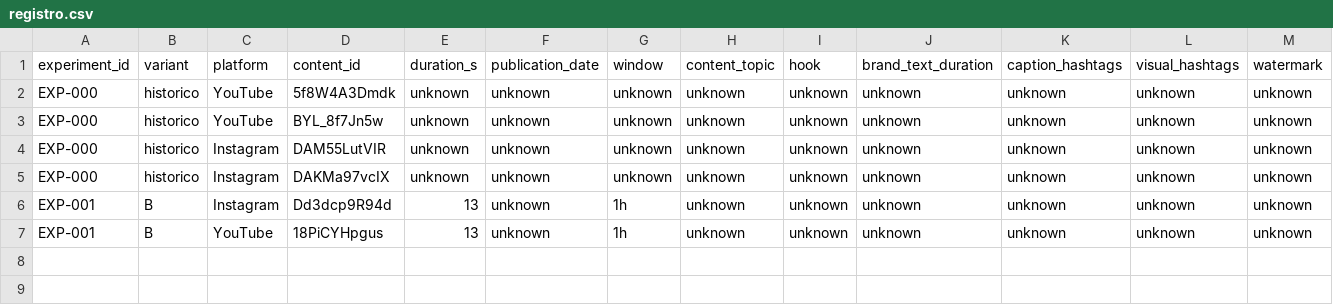
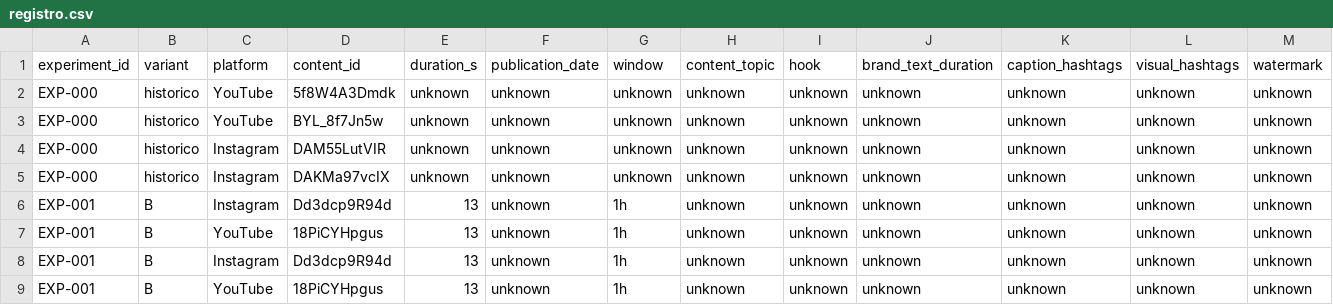
Before and after one commit to Thrumanshow/HormigasAIS-Brand-Discovery, a CSV file: data/registro.csv, drawn as a sheet; only a part is shown; rows hold the shown columns only; the diff names each change by its address in the sheet, - before the commit and + after, or states it on an @@ line.

```diff
--- a/data/registro.csv
+++ b/data/registro.csv
+row 8: EXP-001 | B | Instagram | Dd3dcp9R94d | 13 | unknown | 1h | unknown | unknown | unknown | unknown | unknown | unknown
+row 9: EXP-001 | B | YouTube | 18PiCYHpgus | 13 | unknown | 1h | unknown | unknown | unknown | unknown | unknown | unknown
```
Also changed, not shown: 1 other file.
